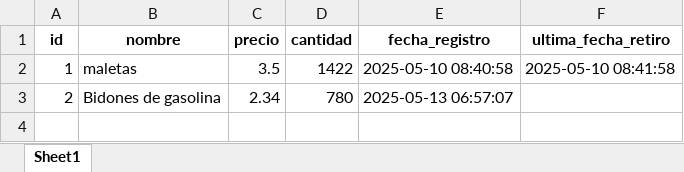
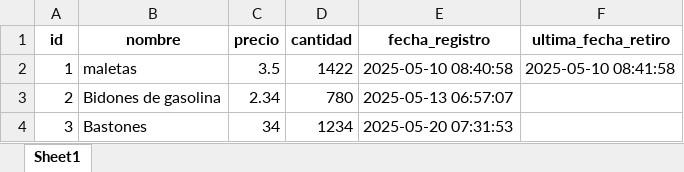
Before and after one commit to DiegoAGomezS/Proyecto, an Excel workbook: inventario.xlsx, sheet Sheet1, drawn as a sheet; values as stored, in another font and other column widths than the file's, no borders; the diff names each change by its address in the sheet, - before the commit and + after, or states it on an @@ line.

```diff
--- a/inventario.xlsx (sheet Sheet1)
+++ b/inventario.xlsx (sheet Sheet1)
+row 4: 3 | Bastones | 34 | 1234 | 2025-05-20 07:31:53
```
Also changed, not shown: distribuciones.xlsx.
